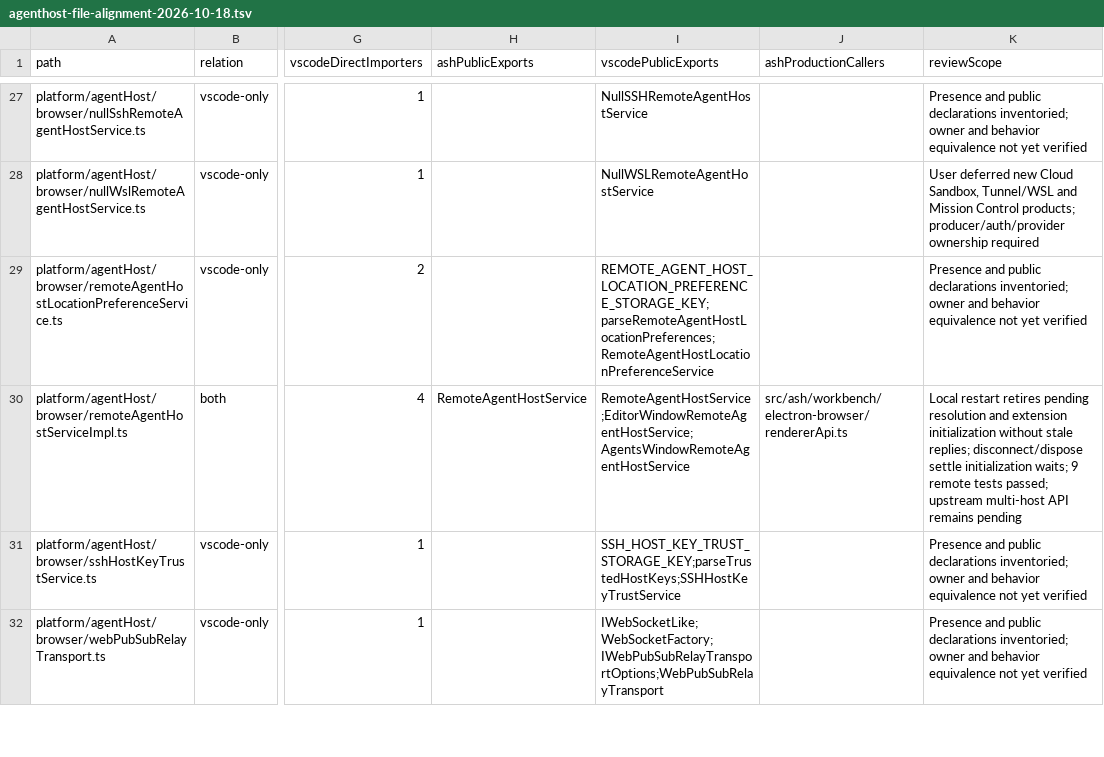
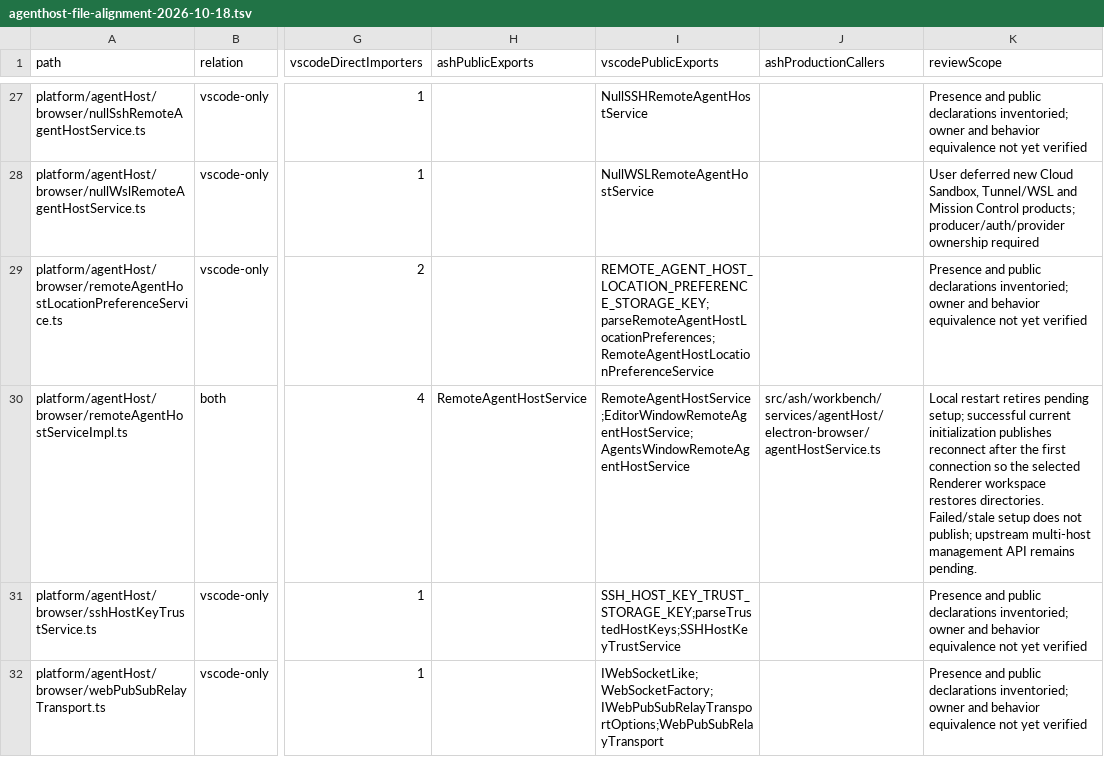
Before and after one commit to chogng/ash, a TSV file: docs/research/agenthost-file-alignment-2026-10-18.tsv, drawn as a sheet; only a part is shown, gaps mark what is left out; the diff covers the shown part only; the diff names each change by its address in the sheet, - before the commit and + after, or states it on an @@ line.

Commit message:
fix(agent-host): bind recovery search and copies to their scopes
## Why

Recovered remote execution hosts need their current directory bindings restored. Pending searches and recursive copies must not continue through replacement workspaces or host connections.

## What changed

Publish remote recovery only after current extension initialization succeeds, and restore directories through the selected Renderer execution host. Local device recovery remains independent of the remote workspace.

Bind filename and text requests to their owning Workspace snapshot, cancel retired waits and search jobs, and preserve new requests started during nested workspace events.

Pin recursive file copy operations and rollback to their original connection. Check both connection and whole-copy cancellation before delayed dispatch, reject crossing nested mounts, and keep cleanup available only on the original live target. Record remaining generic prerequisites and deferred product capabilities.

## Testing

- 163 focused tests passed across 11 affected files and targeted reruns, including actual Renderer assembly, MessagePort recovery, backend search-job release, reentrant workspace events, file-scope replacement and architecture boundaries.
- Common and Renderer type checks passed; pnpm build:prepared passed.
- Standard full test compilation encountered an unstaged dialogMainService test fixture type error. Affected tests compiled with the original test compiler options and narrowed inputs. New fixture typing, log matching and byte-array assertions were corrected before the final passing runs.
- just commit-check origin/main stopped on formatting in three unstaged Debug files outside this commit. Both working-tree and staged whitespace checks passed.

```diff
--- a/docs/research/agenthost-file-alignment-2026-10-18.tsv
+++ b/docs/research/agenthost-file-alignment-2026-10-18.tsv
-J30 (ashProductionCallers): src/ash/workbench/electron-browser/rendererApi.ts
+J30 (ashProductionCallers): src/ash/workbench/services/agentHost/electron-browser/agentHostService.ts
-K30 (reviewScope): …retires pending resolution and extension initialization without stale replies; disconnect/dispose settle initialization waits; 9 remote tests passed; upstream multi-host API remains pending
+K30 (reviewScope): …retires pending setup; successful current initialization publishes reconnect after the first connection so the selected Renderer workspace restores directories. Failed/stale setup does not publish; upstream multi-host management API remains pending.
```
Also changed, not shown: 2 edited cells elsewhere in this file, 15 other files.
